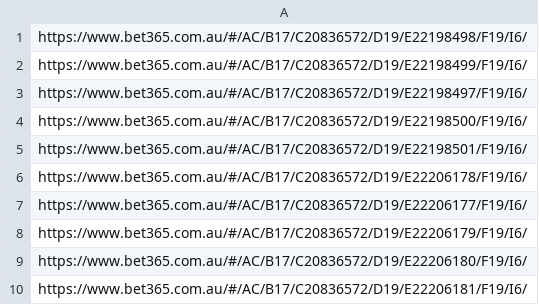
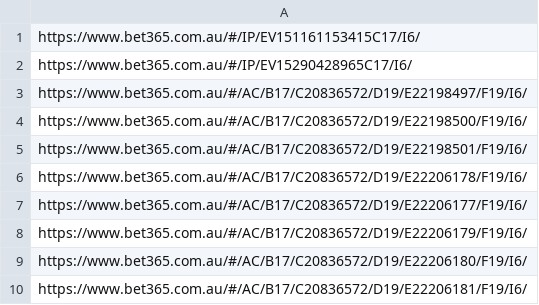
Before and after one commit to jamesbrown1417/NHL, a CSV file: Data/BET365_HTML/urls.csv, drawn as a sheet.

```diff
--- a/Data/BET365_HTML/urls.csv
+++ b/Data/BET365_HTML/urls.csv
@@ -1,3 +1,3 @@
-https://www.bet365.com.au/#/AC/B17/C20836572/D19/E22198498/F19/I6/
-https://www.bet365.com.au/#/AC/B17/C20836572/D19/E22198499/F19/I6/
+https://www.bet365.com.au/#/IP/EV151161153415C17/I6/
+https://www.bet365.com.au/#/IP/EV15290428965C17/I6/
 https://www.bet365.com.au/#/AC/B17/C20836572/D19/E22198497/F19/I6/
```
Also changed, not shown: Data/scraped_odds/neds_player_assists.csv, Data/scraped_odds/neds_player_points.csv, 30 other files.
